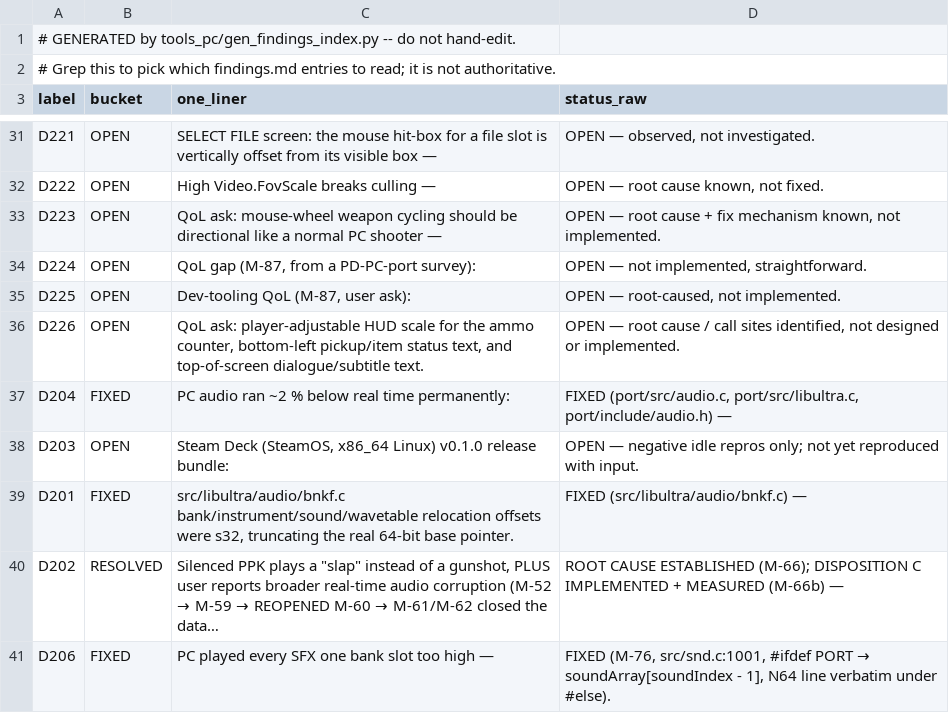
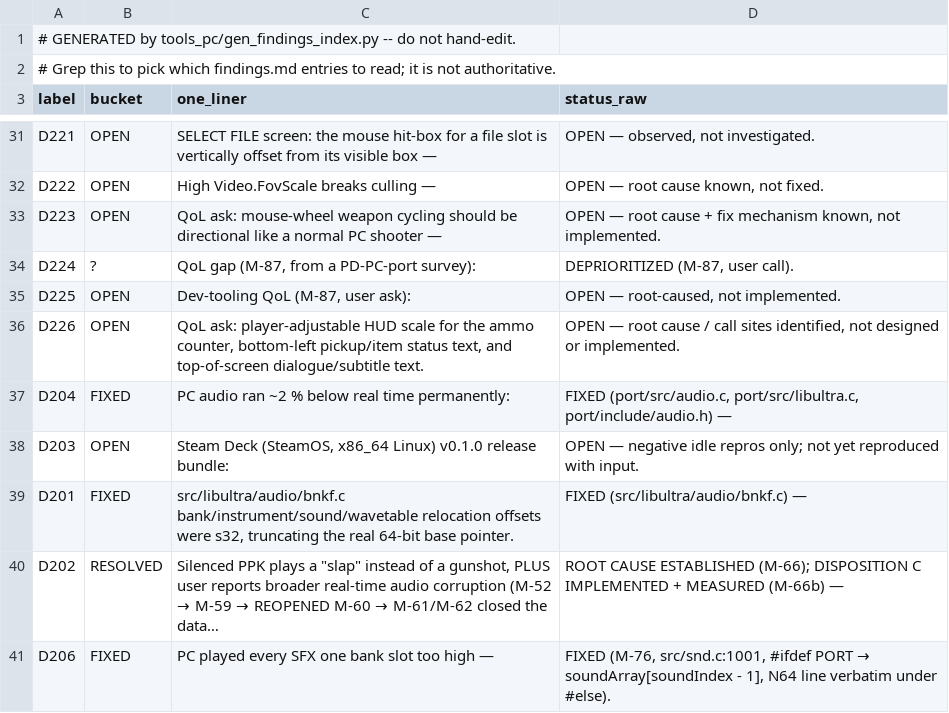
Before and after one commit to jkdansereau/goldeneye-pc-port, a CSV file: docs/dev/findings-index.csv, drawn as a sheet; only a part is shown, gaps mark what is left out.

```diff
--- a/docs/dev/findings-index.csv
+++ b/docs/dev/findings-index.csv
@@ -33,3 +33,3 @@ D222,OPEN,High Video.FovScale breaks culling —,"OPEN — root cause known, not
 D223,OPEN,QoL ask: mouse-wheel weapon cycling should be directional like a normal PC shooter —,"OPEN — root cause + fix mechanism known, not implemented."
-D224,OPEN,"QoL gap (M-87, from a PD-PC-port survey):","OPEN — not implemented, straightforward."
+D224,?,"QoL gap (M-87, from a PD-PC-port survey):","DEPRIORITIZED (M-87, user call)."
 D225,OPEN,"Dev-tooling QoL (M-87, user ask):","OPEN — root-caused, not implemented."
```
Also changed, not shown: 1 other file.
